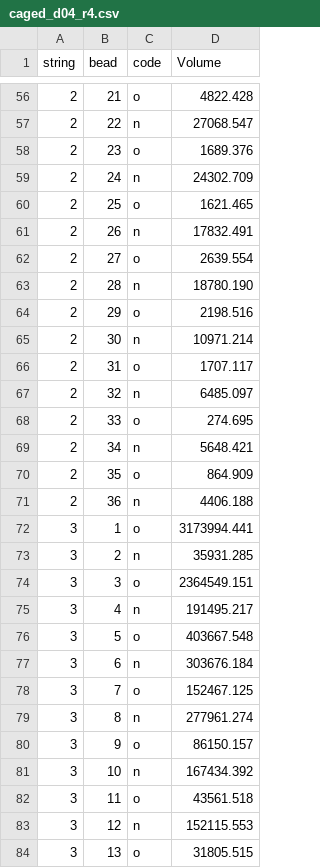
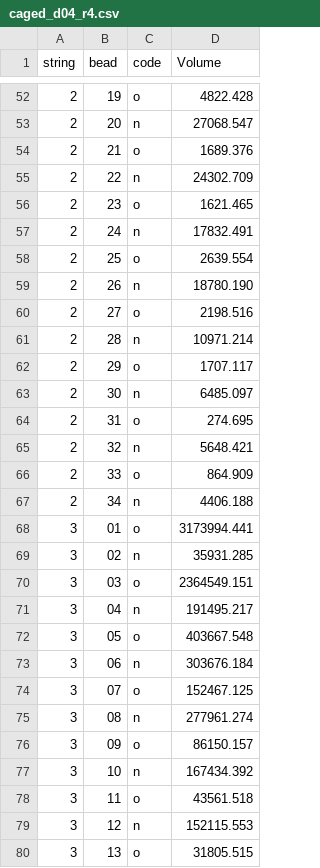
Before and after one commit to evenhuis/bee_quant, a CSV file: analysis/results_analyse/caged_d04_r4.csv, drawn as a sheet; only a part is shown, gaps mark what is left out; the diff covers the shown part only.

```diff
--- a/analysis/results_analyse/caged_d04_r4.csv
+++ b/analysis/results_analyse/caged_d04_r4.csv
@@ -56,26 +52,26 @@ string,bead,code,Volume
-2,21,o,4822.428
-2,22,n,27068.547
-2,23,o,1689.376
-2,24,n,24302.709
-2,25,o,1621.465
-2,26,n,17832.491
-2,27,o,2639.554
-2,28,n,18780.190
-2,29,o,2198.516
-2,30,n,10971.214
-2,31,o,1707.117
-2,32,n,6485.097
-2,33,o,274.695
-2,34,n,5648.421
-2,35,o,864.909
-2,36,n,4406.188
-3,1,o,3173994.441
-3,2,n,35931.285
-3,3,o,2364549.151
-3,4,n,191495.217
-3,5,o,403667.548
-3,6,n,303676.184
-3,7,o,152467.125
-3,8,n,277961.274
-3,9,o,86150.157
+2,19,o,4822.428
+2,20,n,27068.547
+2,21,o,1689.376
+2,22,n,24302.709
+2,23,o,1621.465
+2,24,n,17832.491
+2,25,o,2639.554
+2,26,n,18780.190
+2,27,o,2198.516
+2,28,n,10971.214
+2,29,o,1707.117
+2,30,n,6485.097
+2,31,o,274.695
+2,32,n,5648.421
+2,33,o,864.909
+2,34,n,4406.188
+3,01,o,3173994.441
+3,02,n,35931.285
+3,03,o,2364549.151
+3,04,n,191495.217
+3,05,o,403667.548
+3,06,n,303676.184
+3,07,o,152467.125
+3,08,n,277961.274
+3,09,o,86150.157
 3,10,n,167434.392
```
Also changed, not shown: 1 added row, 5 removed rows and 61 edited cells elsewhere in this file, analysis/results_analyse/caged_d04_r5.csv, analysis/results_analyse/cont_r2.csv, 25 other files.
